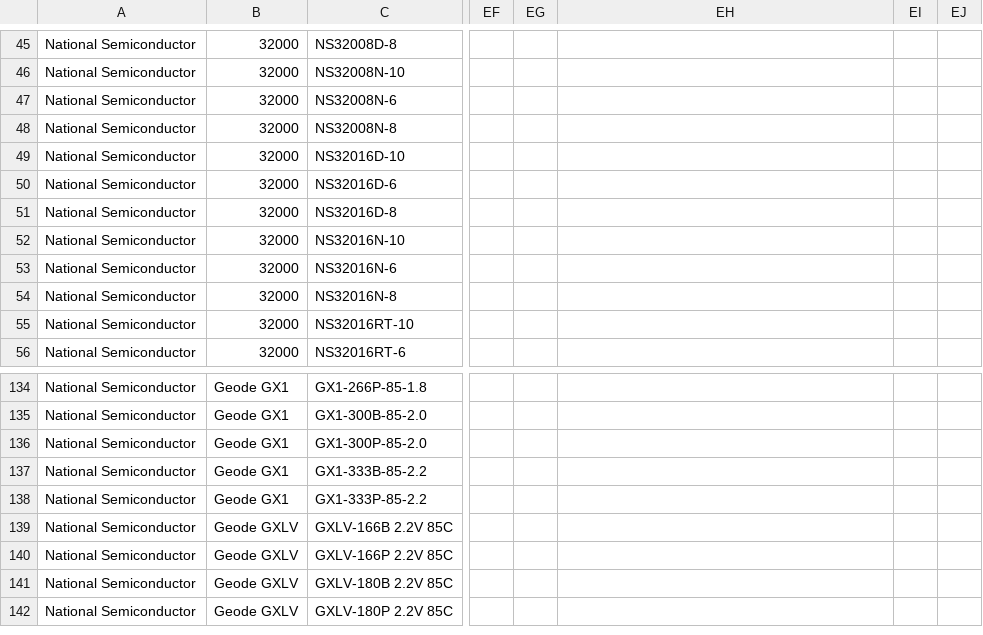
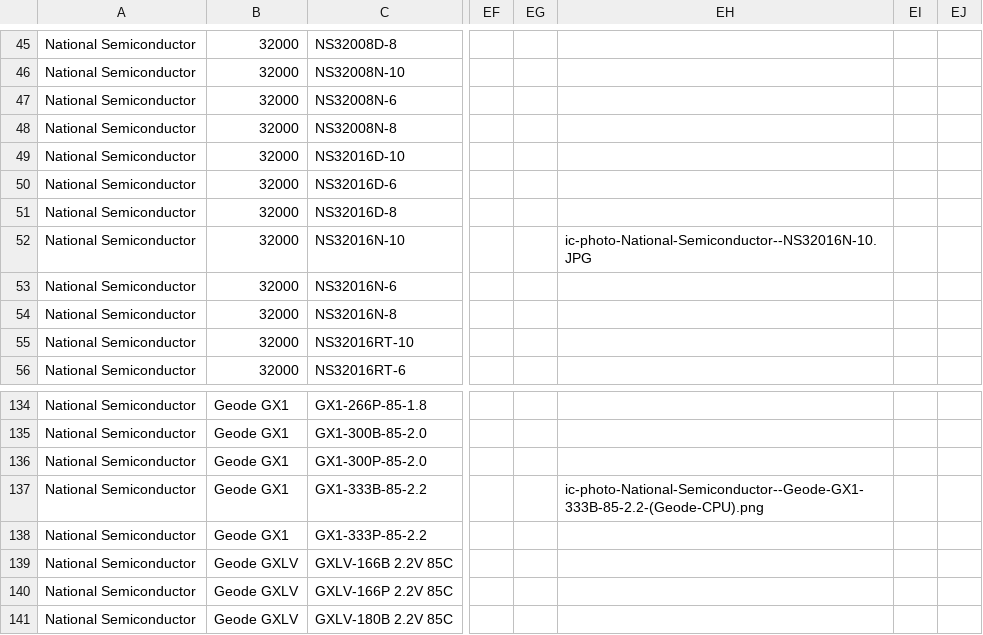
Before and after one commit to zymos/cpu-db, a CSV file: cpu-db.National_Semiconductors.csv, drawn as a sheet; only a part is shown, gaps mark what is left out; the shorter side is filled out with more unchanged rows; the diff names each change by its address in the sheet, - before the commit and + after, or states it on an @@ line.

```diff
--- a/cpu-db.National_Semiconductors.csv
+++ b/cpu-db.National_Semiconductors.csv
-EH52: (empty)
+EH52: ic-photo-National-Semiconductor--NS32016N-10.JPG
-EH137: (empty)
+EH137: ic-photo-National-Semiconductor--Geode-GX1-333B-85-2.2-(Geode-CPU).png
```
Also changed, not shown: cpu-db.Analog_Devices.csv, cpu-db.IBM.csv, 35 other files.
